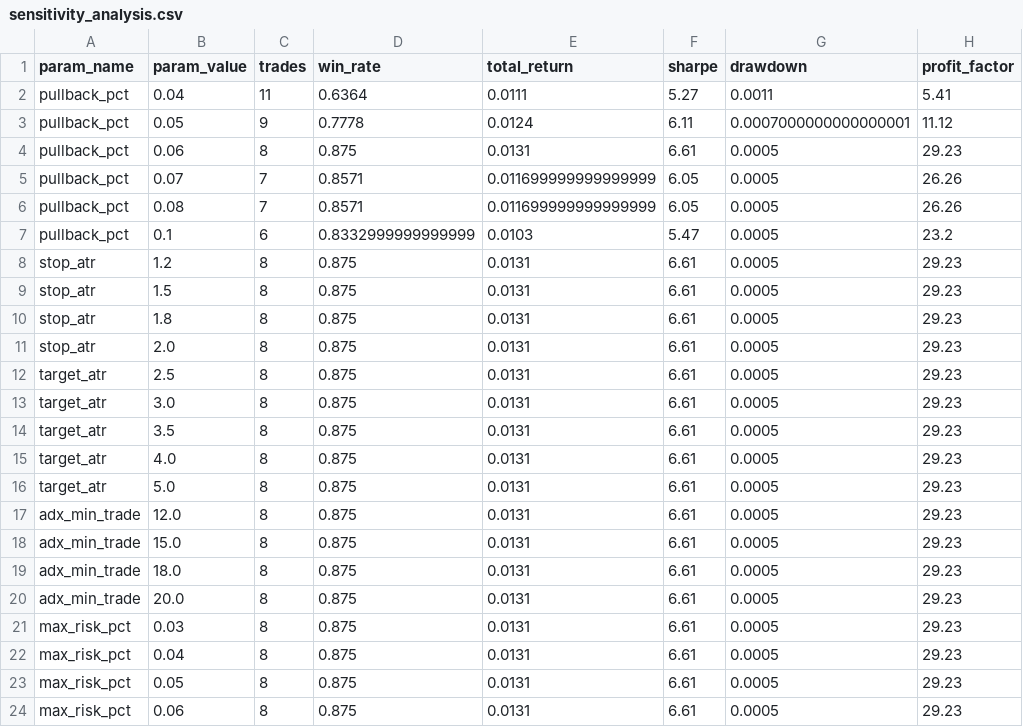
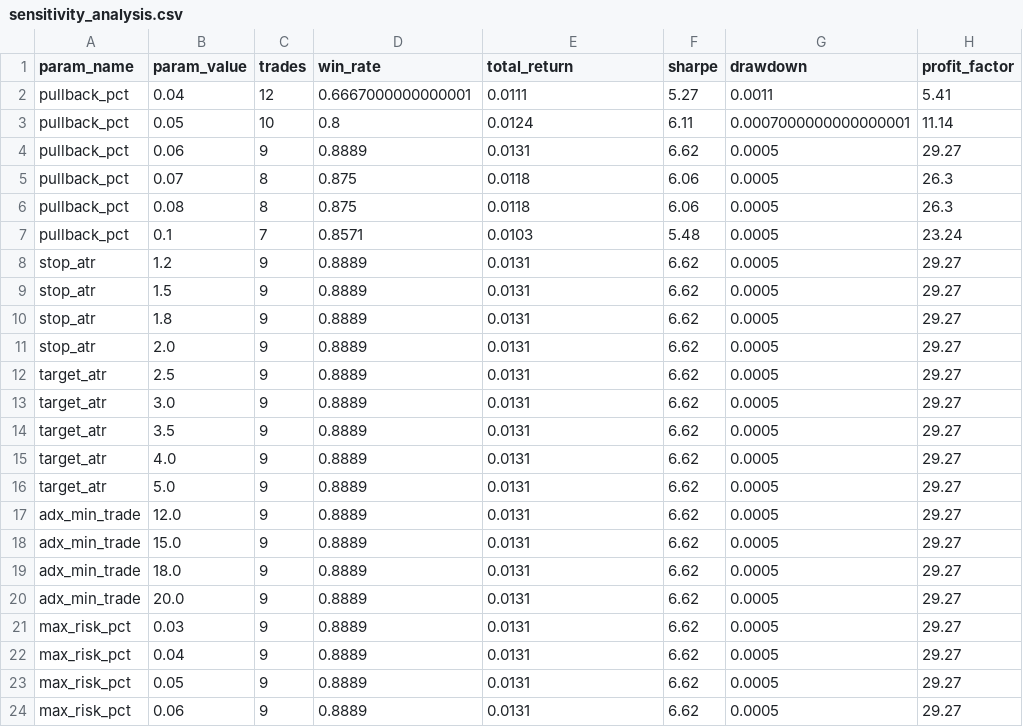
Before and after one commit to beingamanforever/Finstreet, a CSV file: reports/sensitivity_analysis.csv, drawn as a sheet.

```diff
--- a/reports/sensitivity_analysis.csv
+++ b/reports/sensitivity_analysis.csv
@@ -1,24 +1,24 @@
 param_name,param_value,trades,win_rate,total_return,sharpe,drawdown,profit_factor
-pullback_pct,0.04,11,0.6364,0.0111,5.27,0.0011,5.41
-pullback_pct,0.05,9,0.7778,0.0124,6.11,0.0007000000000000001,11.12
-pullback_pct,0.06,8,0.875,0.0131,6.61,0.0005,29.23
-pullback_pct,0.07,7,0.8571,0.011699999999999999,6.05,0.0005,26.26
-pullback_pct,0.08,7,0.8571,0.011699999999999999,6.05,0.0005,26.26
-pullback_pct,0.1,6,0.8332999999999999,0.0103,5.47,0.0005,23.2
-stop_atr,1.2,8,0.875,0.0131,6.61,0.0005,29.23
-stop_atr,1.5,8,0.875,0.0131,6.61,0.0005,29.23
-stop_atr,1.8,8,0.875,0.0131,6.61,0.0005,29.23
-stop_atr,2.0,8,0.875,0.0131,6.61,0.0005,29.23
-target_atr,2.5,8,0.875,0.0131,6.61,0.0005,29.23
-target_atr,3.0,8,0.875,0.0131,6.61,0.0005,29.23
-target_atr,3.5,8,0.875,0.0131,6.61,0.0005,29.23
-target_atr,4.0,8,0.875,0.0131,6.61,0.0005,29.23
-target_atr,5.0,8,0.875,0.0131,6.61,0.0005,29.23
-adx_min_trade,12.0,8,0.875,0.0131,6.61,0.0005,29.23
-adx_min_trade,15.0,8,0.875,0.0131,6.61,0.0005,29.23
-adx_min_trade,18.0,8,0.875,0.0131,6.61,0.0005,29.23
-adx_min_trade,20.0,8,0.875,0.0131,6.61,0.0005,29.23
-max_risk_pct,0.03,8,0.875,0.0131,6.61,0.0005,29.23
-max_risk_pct,0.04,8,0.875,0.0131,6.61,0.0005,29.23
-max_risk_pct,0.05,8,0.875,0.0131,6.61,0.0005,29.23
-max_risk_pct,0.06,8,0.875,0.0131,6.61,0.0005,29.23
+pullback_pct,0.04,12,0.6667000000000001,0.0111,5.27,0.0011,5.41
+pullback_pct,0.05,10,0.8,0.0124,6.11,0.0007000000000000001,11.14
+pullback_pct,0.06,9,0.8889,0.0131,6.62,0.0005,29.27
+pullback_pct,0.07,8,0.875,0.0118,6.06,0.0005,26.3
+pullback_pct,0.08,8,0.875,0.0118,6.06,0.0005,26.3
+pullback_pct,0.1,7,0.8571,0.0103,5.48,0.0005,23.24
+stop_atr,1.2,9,0.8889,0.0131,6.62,0.0005,29.27
+stop_atr,1.5,9,0.8889,0.0131,6.62,0.0005,29.27
+stop_atr,1.8,9,0.8889,0.0131,6.62,0.0005,29.27
+stop_atr,2.0,9,0.8889,0.0131,6.62,0.0005,29.27
+target_atr,2.5,9,0.8889,0.0131,6.62,0.0005,29.27
+target_atr,3.0,9,0.8889,0.0131,6.62,0.0005,29.27
+target_atr,3.5,9,0.8889,0.0131,6.62,0.0005,29.27
+target_atr,4.0,9,0.8889,0.0131,6.62,0.0005,29.27
+target_atr,5.0,9,0.8889,0.0131,6.62,0.0005,29.27
+adx_min_trade,12.0,9,0.8889,0.0131,6.62,0.0005,29.27
+adx_min_trade,15.0,9,0.8889,0.0131,6.62,0.0005,29.27
+adx_min_trade,18.0,9,0.8889,0.0131,6.62,0.0005,29.27
+adx_min_trade,20.0,9,0.8889,0.0131,6.62,0.0005,29.27
+max_risk_pct,0.03,9,0.8889,0.0131,6.62,0.0005,29.27
+max_risk_pct,0.04,9,0.8889,0.0131,6.62,0.0005,29.27
+max_risk_pct,0.05,9,0.8889,0.0131,6.62,0.0005,29.27
+max_risk_pct,0.06,9,0.8889,0.0131,6.62,0.0005,29.27
```
Also changed, not shown: reports/daily_predictions.csv, reports/trades.csv, 17 other files.
